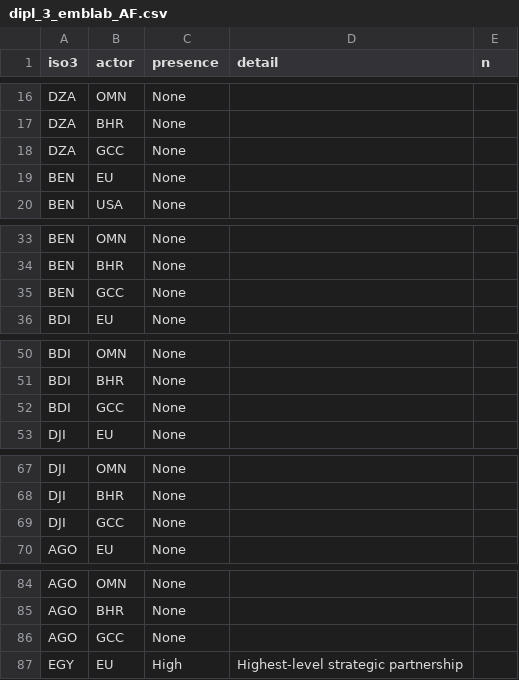
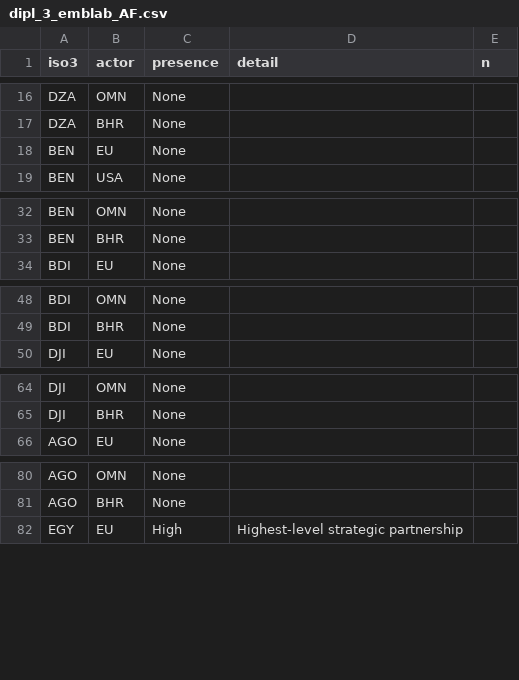
Before and after one commit to euissR/analysis_2026_05-Actors-in-the-MEA, a CSV file: data/dipl_3_emblab_AF.csv, drawn as a sheet; only a part is shown, gaps mark what is left out; the diff covers the shown part only; the diff names each change by its address in the sheet, - before the commit and + after, or states it on an @@ line.

Commit message:
drop unused actors from legends

```diff
--- a/data/dipl_3_emblab_AF.csv
+++ b/data/dipl_3_emblab_AF.csv
-row 18: DZA | GCC | None
-row 35: BEN | GCC | None
-row 52: BDI | GCC | None
-row 69: DJI | GCC | None
-row 86: AGO | GCC | None
```
Also changed, not shown: 49 removed rows elsewhere in this file, data/dipl_2_vis_AF.csv, data/dipl_2_vis_ME.csv, 18 other files.
